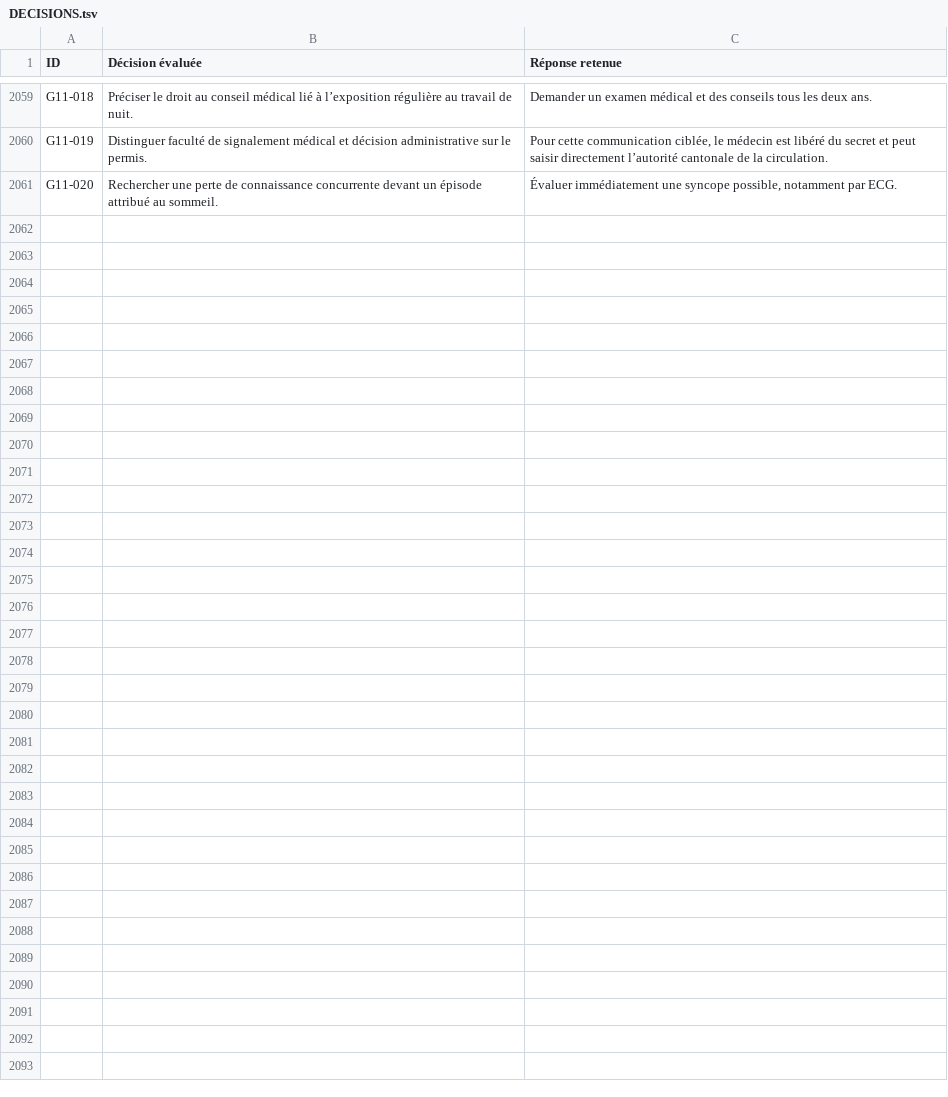
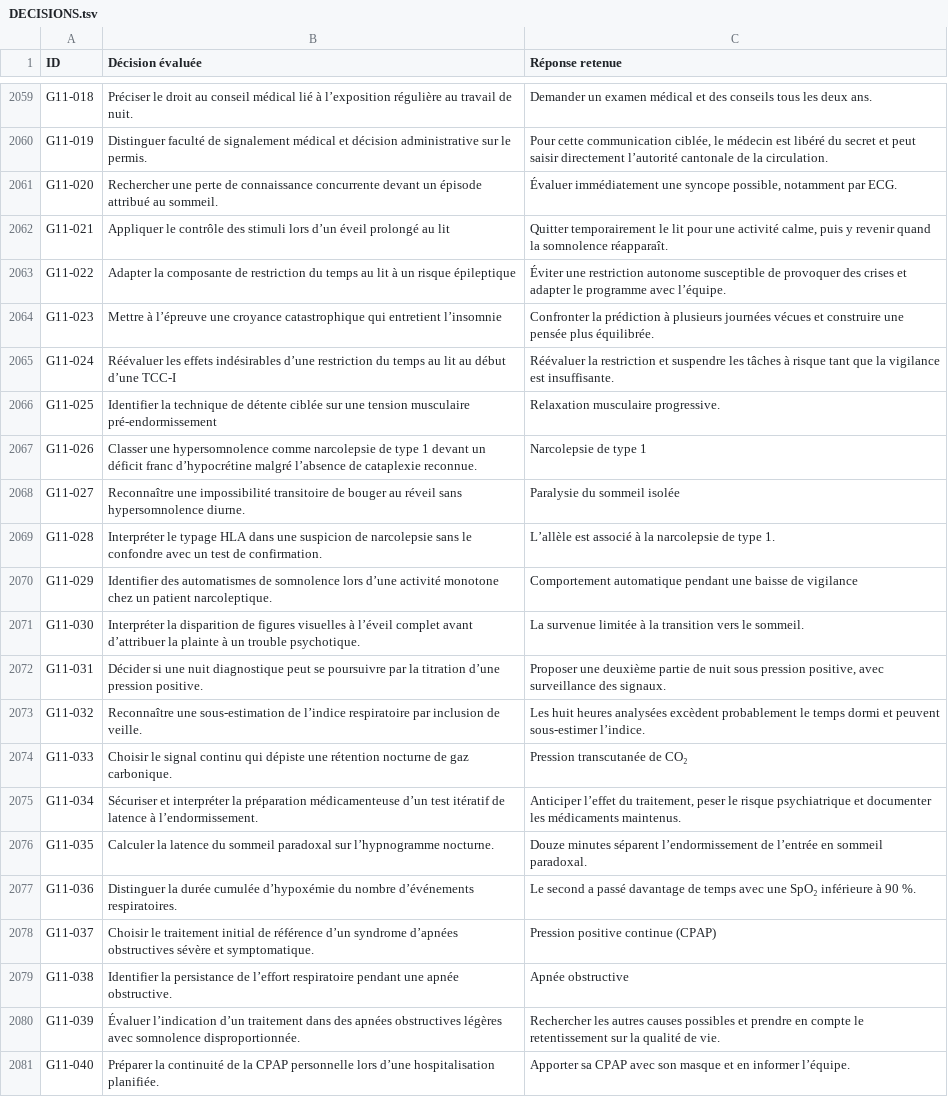
Before and after one commit to vialdjoukang-spec/organigramme-examen-federal, a TSV file: QCMs_A_K'_Menus_Long_Chatgpt/DECISIONS.tsv, drawn as a sheet; only a part is shown, gaps mark what is left out; the diff names each change by its address in the sheet, - before the commit and + after, or states it on an @@ line.

```diff
--- a/QCMs_A_K'_Menus_Long_Chatgpt/DECISIONS.tsv
+++ b/QCMs_A_K'_Menus_Long_Chatgpt/DECISIONS.tsv
+row 2062: G11-021 | Appliquer le contrôle des stimuli lors d’un éveil prolongé au lit | Quitter temporairement le lit pour une activité calme, puis y revenir quand la somnolence réapparaît.
+row 2063: G11-022 | Adapter la composante de restriction du temps au lit à un risque épileptique | Éviter une restriction autonome susceptible de provoquer des crises et adapter le programme avec l’équipe.
+row 2064: G11-023 | Mettre à l’épreuve une croyance catastrophique qui entretient l’insomnie | Confronter la prédiction à plusieurs journées vécues et construire une pensée plus équilibrée.
+row 2065: G11-024 | Réévaluer les effets indésirables d’une restriction du temps au lit au début d’une TCC-I | Réévaluer la restriction et suspendre les tâches à risque tant que la vigilance est insuffisante.
+row 2066: G11-025 | Identifier la technique de détente ciblée sur une tension musculaire pré-endormissement | Relaxation musculaire progressive.
+row 2067: G11-026 | Classer une hypersomnolence comme narcolepsie de type 1 devant un déficit franc d’hypocrétine malgré l’absence de cataplexie reconnue. | Narcolepsie de type 1
+row 2068: G11-027 | Reconnaître une impossibilité transitoire de bouger au réveil sans hypersomnolence diurne. | Paralysie du sommeil isolée
+row 2069: G11-028 | Interpréter le typage HLA dans une suspicion de narcolepsie sans le confondre avec un test de confirmation. | L’allèle est associé à la narcolepsie de type 1.
+row 2070: G11-029 | Identifier des automatismes de somnolence lors d’une activité monotone chez un patient narcoleptique. | Comportement automatique pendant une baisse de vigilance
+row 2071: G11-030 | Interpréter la disparition de figures visuelles à l’éveil complet avant d’attribuer la plainte à un trouble psychotique. | La survenue limitée à la transition vers le sommeil.
+row 2072: G11-031 | Décider si une nuit diagnostique peut se poursuivre par la titration d’une pression positive. | Proposer une deuxième partie de nuit sous pression positive, avec surveillance des signaux.
+row 2073: G11-032 | Reconnaître une sous-estimation de l’indice respiratoire par inclusion de veille. | Les huit heures analysées excèdent probablement le temps dormi et peuvent sous-estimer l’indice.
+row 2074: G11-033 | Choisir le signal continu qui dépiste une rétention nocturne de gaz carbonique. | Pression transcutanée de CO₂
+row 2075: G11-034 | Sécuriser et interpréter la préparation médicamenteuse d’un test itératif de latence à l’endormissement. | Anticiper l’effet du traitement, peser le risque psychiatrique et documenter les médicaments maintenus.
+row 2076: G11-035 | Calculer la latence du sommeil paradoxal sur l’hypnogramme nocturne. | Douze minutes séparent l’endormissement de l’entrée en sommeil paradoxal.
+row 2077: G11-036 | Distinguer la durée cumulée d’hypoxémie du nombre d’événements respiratoires. | Le second a passé davantage de temps avec une SpO₂ inférieure à 90 %.
+row 2078: G11-037 | Choisir le traitement initial de référence d’un syndrome d’apnées obstructives sévère et symptomatique. | Pression positive continue (CPAP)
+row 2079: G11-038 | Identifier la persistance de l’effort respiratoire pendant une apnée obstructive. | Apnée obstructive
+row 2080: G11-039 | Évaluer l’indication d’un traitement dans des apnées obstructives légères avec somnolence disproportionnée. | Rechercher les autres causes possibles et prendre en compte le retentissement sur la qualité de vie.
+row 2081: G11-040 | Préparer la continuité de la CPAP personnelle lors d’une hospitalisation planifiée. | Apporter sa CPAP avec son masque et en informer l’équipe.
```
Also changed, not shown: 2 other files.
